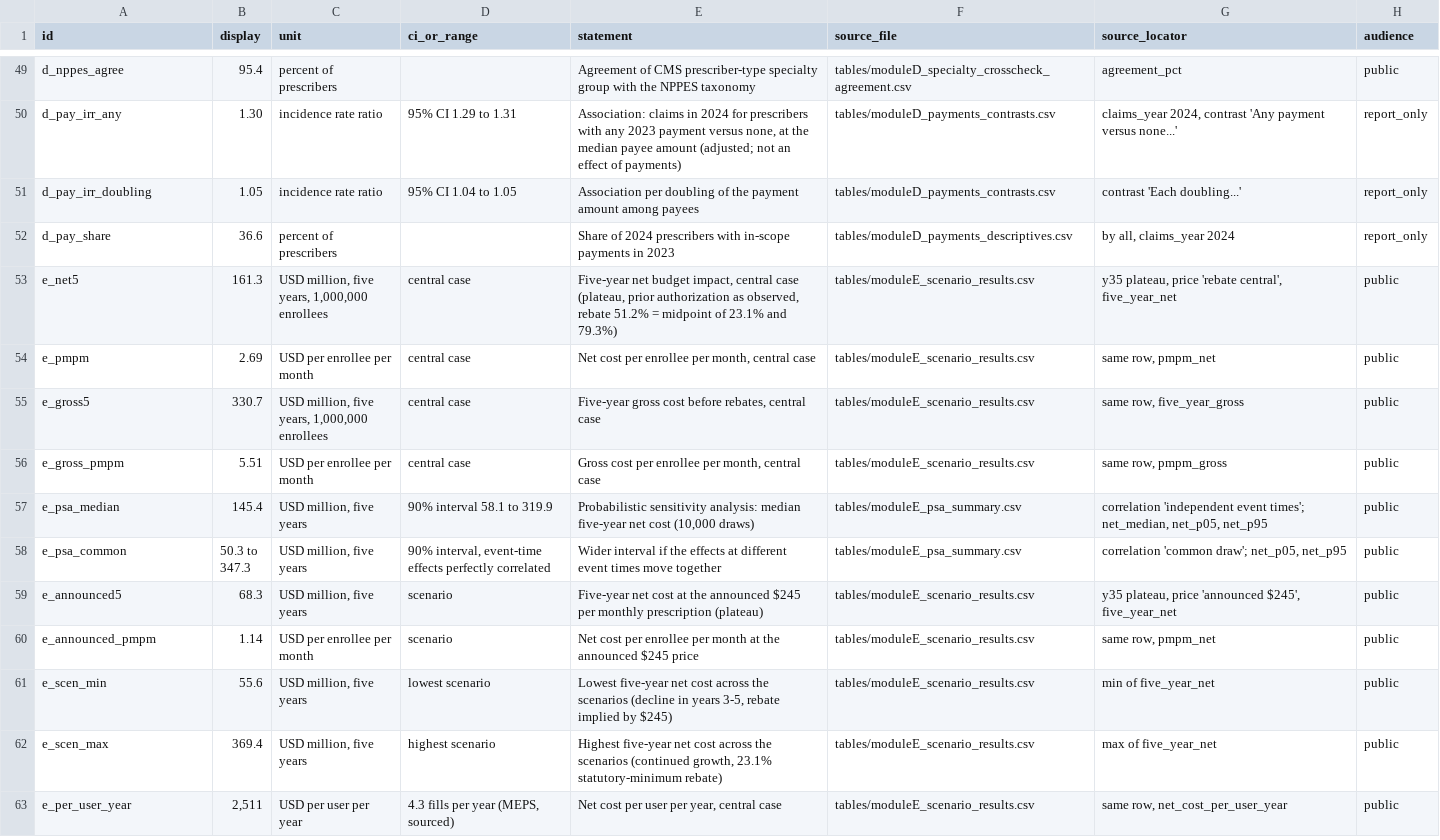
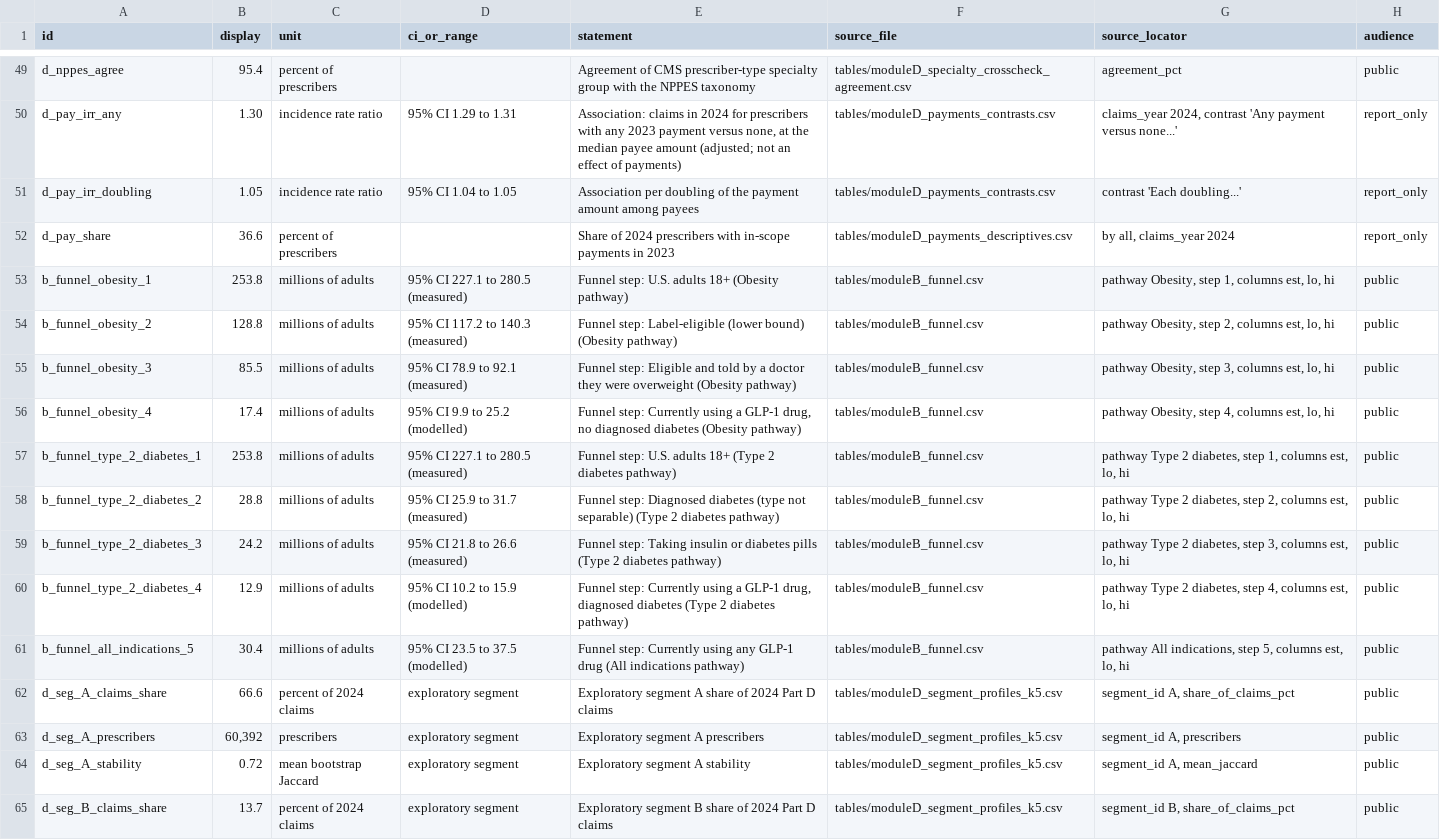
Before and after one commit to erickyegon/incretin-access-value, a CSV file: analysis/outputs/key_numbers.csv, drawn as a sheet; only a part is shown, gaps mark what is left out; the shorter side is filled out with more unchanged rows; the diff covers the shown part only; the diff names each change by its address in the sheet, - before the commit and + after, or states it on an @@ line.

```diff
--- a/analysis/outputs/key_numbers.csv
+++ b/analysis/outputs/key_numbers.csv
+row 53: b_funnel_obesity_1 | 253.8 | millions of adults | 95% CI 227.1 to 280.5 (measured) | Funnel step: U.S. adults 18+ (Obesity pathway) | tables/moduleB_funnel.csv | pathway Obesity, step 1, columns est, lo, hi | public
+row 54: b_funnel_obesity_2 | 128.8 | millions of adults | 95% CI 117.2 to 140.3 (measured) | Funnel step: Label-eligible (lower bound) (Obesity pathway) | tables/moduleB_funnel.csv | pathway Obesity, step 2, columns est, lo, hi | public
+row 55: b_funnel_obesity_3 | 85.5 | millions of adults | 95% CI 78.9 to 92.1 (measured) | Funnel step: Eligible and told by a doctor they were overweight (Obesity pathway) | tables/moduleB_funnel.csv | pathway Obesity, step 3, columns est, lo, hi | public
+row 56: b_funnel_obesity_4 | 17.4 | millions of adults | 95% CI 9.9 to 25.2 (modelled) | Funnel step: Currently using a GLP-1 drug, no diagnosed diabetes (Obesity pathway) | tables/moduleB_funnel.csv | pathway Obesity, step 4, columns est, lo, hi | public
+row 57: b_funnel_type_2_diabetes_1 | 253.8 | millions of adults | 95% CI 227.1 to 280.5 (measured) | Funnel step: U.S. adults 18+ (Type 2 diabetes pathway) | tables/moduleB_funnel.csv | pathway Type 2 diabetes, step 1, columns est, lo, hi | public
+row 58: b_funnel_type_2_diabetes_2 | 28.8 | millions of adults | 95% CI 25.9 to 31.7 (measured) | Funnel step: Diagnosed diabetes (type not separable) (Type 2 diabetes pathway) | tables/moduleB_funnel.csv | pathway Type 2 diabetes, step 2, columns est, lo, hi | public
+row 59: b_funnel_type_2_diabetes_3 | 24.2 | millions of adults | 95% CI 21.8 to 26.6 (measured) | Funnel step: Taking insulin or diabetes pills (Type 2 diabetes pathway) | tables/moduleB_funnel.csv | pathway Type 2 diabetes, step 3, columns est, lo, hi | public
+row 60: b_funnel_type_2_diabetes_4 | 12.9 | millions of adults | 95% CI 10.2 to 15.9 (modelled) | Funnel step: Currently using a GLP-1 drug, diagnosed diabetes (Type 2 diabetes pathway) | tables/moduleB_funnel.csv | pathway Type 2 diabetes, step 4, columns est, lo, hi | public
+row 61: b_funnel_all_indications_5 | 30.4 | millions of adults | 95% CI 23.5 to 37.5 (modelled) | Funnel step: Currently using any GLP-1 drug (All indications pathway) | tables/moduleB_funnel.csv | pathway All indications, step 5, columns est, lo, hi | public
+row 62: d_seg_A_claims_share | 66.6 | percent of 2024 claims | exploratory segment | Exploratory segment A share of 2024 Part D claims | tables/moduleD_segment_profiles_k5.csv | segment_id A, share_of_claims_pct | public
+row 63: d_seg_A_prescribers | 60,392 | prescribers | exploratory segment | Exploratory segment A prescribers | tables/moduleD_segment_profiles_k5.csv | segment_id A, prescribers | public
+row 64: d_seg_A_stability | 0.72 | mean bootstrap Jaccard | exploratory segment | Exploratory segment A stability | tables/moduleD_segment_profiles_k5.csv | segment_id A, mean_jaccard | public
+row 65: d_seg_B_claims_share | 13.7 | percent of 2024 claims | exploratory segment | Exploratory segment B share of 2024 Part D claims | tables/moduleD_segment_profiles_k5.csv | segment_id B, share_of_claims_pct | public
```
Also changed, not shown: 12 added rows elsewhere in this file, 30 other files.
